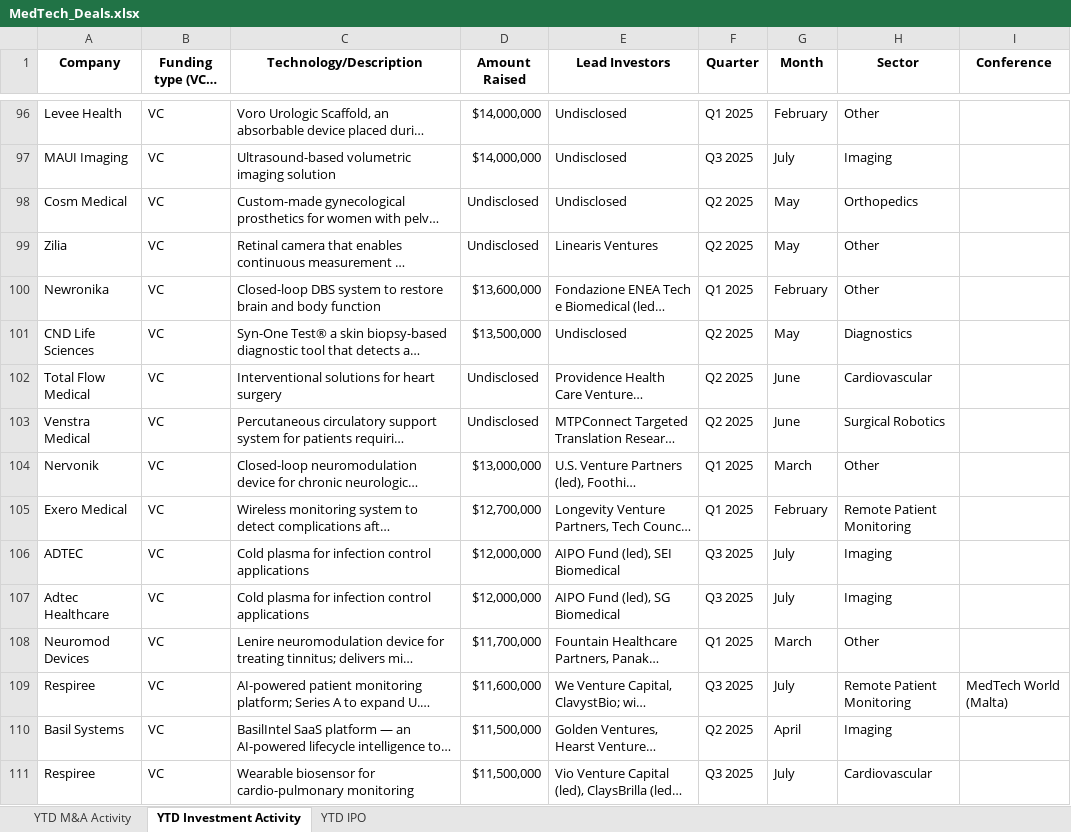
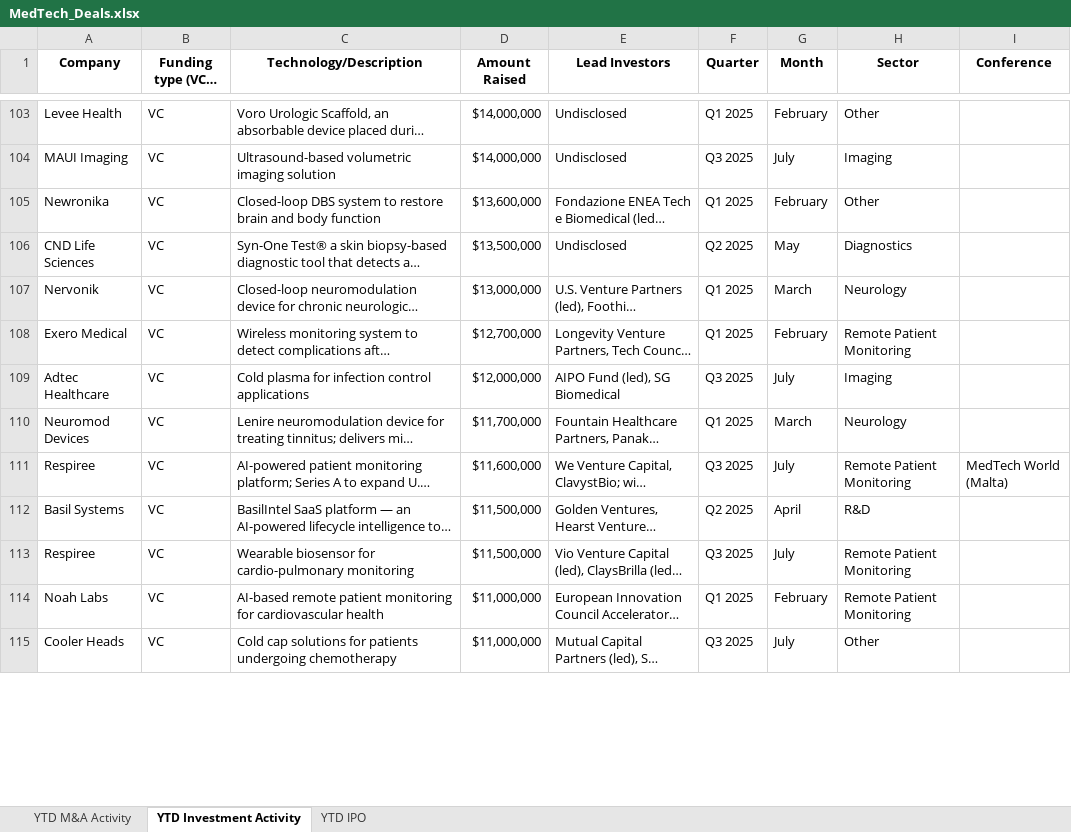
Before and after one commit to hperic1/medtech-dashboard, an Excel workbook: MedTech_Deals.xlsx, sheet YTD Investment Activity, drawn as a sheet; only a part is shown, gaps mark what is left out; the shorter side is filled out with more unchanged rows; long unchanged cells end in …; values as stored, in another font and other column widths than the file's, no borders; removed rows and columns are numbered as before the commit, all else as after; the diff covers the shown part only; the diff names each change by its address in the sheet, - before the commit and + after, or states it on an @@ line.

```diff
--- a/MedTech_Deals.xlsx (sheet YTD Investment Activity)
+++ b/MedTech_Deals.xlsx (sheet YTD Investment Activity)
@@ row 98 moved to row 11: Cosm Medical @@
@@ row 99 moved to row 12: Zilia @@
@@ row 102 moved to row 13: Total Flow Medical @@
@@ row 103 moved to row 14: Venstra Medical @@
-H107 (Sector): Other
+H107 (Sector): Neurology
-row 106: ADTEC | VC | Cold plasma for infection control applications | $12,000,000 | AIPO Fund (led), SEI Biomedical | Q3 2025 | July | Imaging
-H110 (Sector): Other
+H110 (Sector): Neurology
-H112 (Sector): Imaging
+H112 (Sector): R&D
-H113 (Sector): Cardiovascular
+H113 (Sector): Remote Patient Monitoring
```
Also changed, not shown: 6 removed rows, 15 moved rows and 44 edited cells elsewhere in this sheet, sheet YTD M&A Activity, 1 other file.
